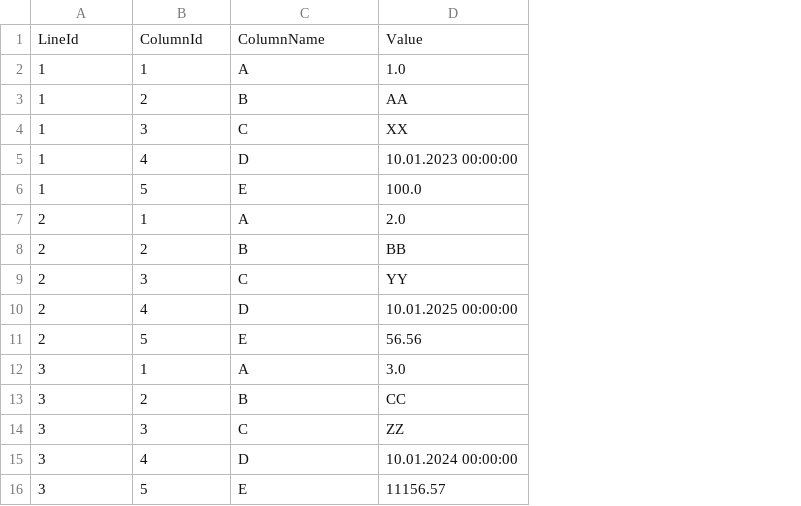
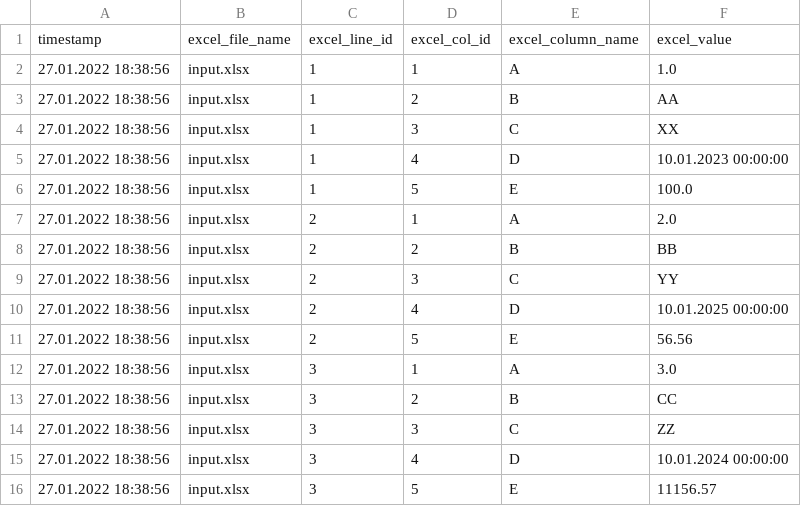
Before and after one commit to infofabrik/reportserver-samples, a CSV file: src/net/datenwerke/rs/samples/tools/excel/excel2csv/output-2.csv, drawn as a sheet; removed rows and columns are numbered as before the commit, all else as after; the diff names each change by its address in the sheet, - before the commit and + after, or states it on an @@ line.

Commit message:
extend excel2csv to read a complete dir and save to db

```diff
--- a/src/net/datenwerke/rs/samples/tools/excel/excel2csv/output-2.csv
+++ b/src/net/datenwerke/rs/samples/tools/excel/excel2csv/output-2.csv
+column A, rows 2-16: all 27.01.2022 18:38:56
+column B, rows 2-16: all input.xlsx
-row 1: LineId | ColumnId | ColumnName | Value
+row 1: timestamp | excel_file_name | excel_line_id | excel_col_id | excel_column_name | excel_value
```
Also changed, not shown: 3 other files.
